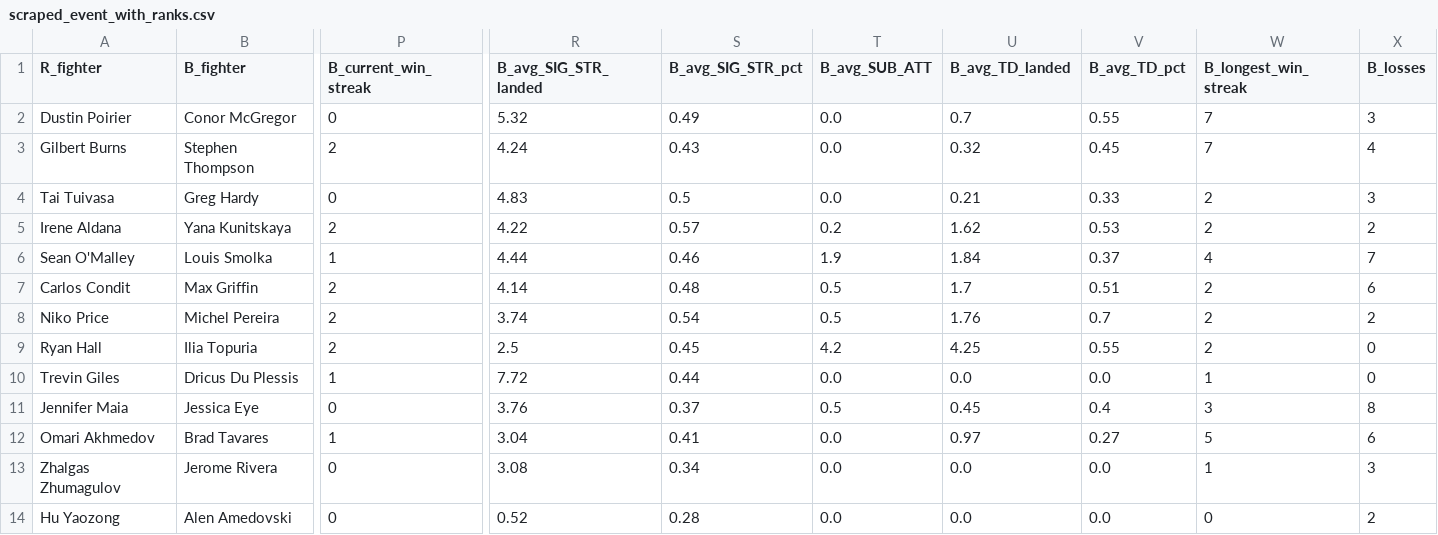
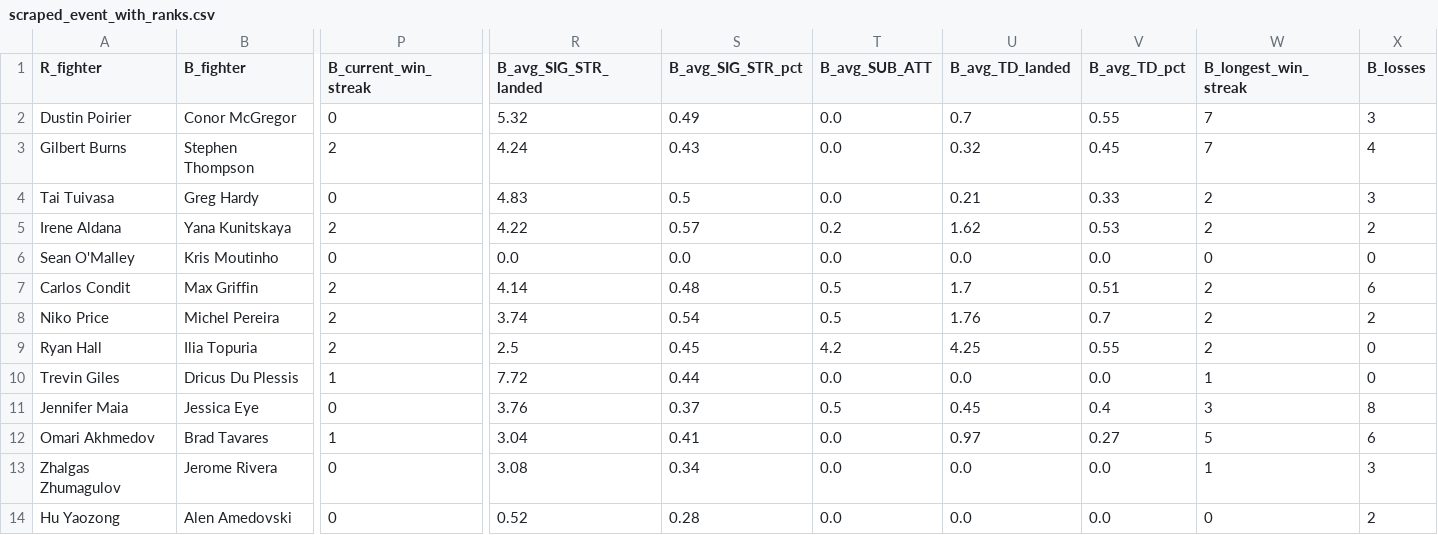
Before and after one commit to shortlikeafox/tiger-millionaire, a CSV file: event_scraper/scraper_helpers/scraped_event_with_ranks.csv, drawn as a sheet; only a part is shown, gaps mark what is left out; the diff covers the shown part only; the diff names each change by its address in the sheet, - before the commit and + after, or states it on an @@ line.

```diff
--- a/event_scraper/scraper_helpers/scraped_event_with_ranks.csv
+++ b/event_scraper/scraper_helpers/scraped_event_with_ranks.csv
-B6 (B_fighter): Louis Smolka
+B6 (B_fighter): Kris Moutinho
-P6 (B_current_win_streak): 1
+P6 (B_current_win_streak): 0
-R6 (B_avg_SIG_STR_landed): 4.44
+R6 (B_avg_SIG_STR_landed): 0.0
-S6 (B_avg_SIG_STR_pct): 0.46
+S6 (B_avg_SIG_STR_pct): 0.0
-T6 (B_avg_SUB_ATT): 1.9
+T6 (B_avg_SUB_ATT): 0.0
-U6 (B_avg_TD_landed): 1.84
+U6 (B_avg_TD_landed): 0.0
-V6 (B_avg_TD_pct): 0.37
+V6 (B_avg_TD_pct): 0.0
-W6 (B_longest_win_streak): 4
+W6 (B_longest_win_streak): 0
-X6 (B_losses): 7
+X6 (B_losses): 0
```
Also changed, not shown: 22 edited cells elsewhere in this file, data/kaggle_data/task-dummy.csv, data/kaggle_data/upcoming-event.csv, 37 other files.
